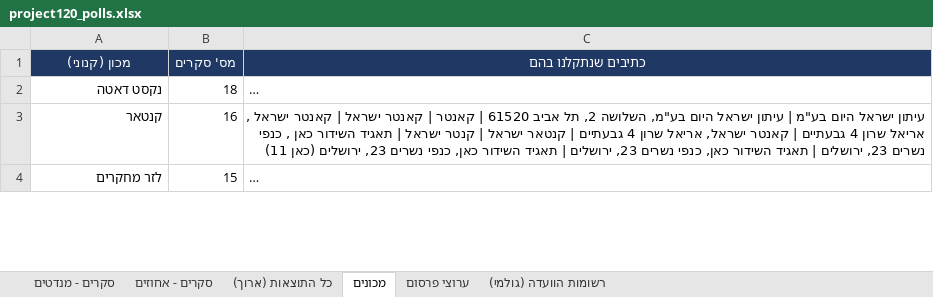
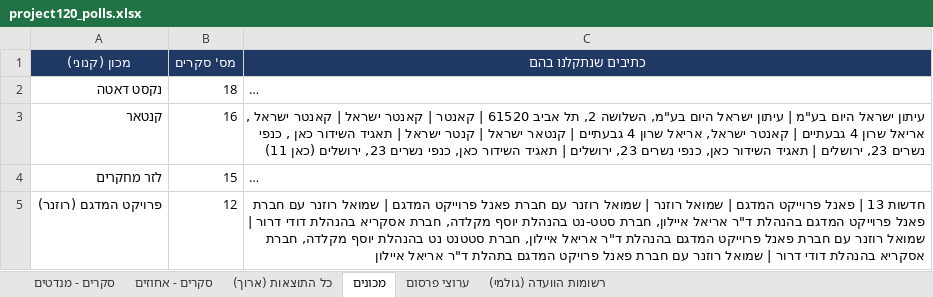
Before and after one commit to lautmanaha/project120, an Excel workbook: exports/project120_polls.xlsx, sheet מכונים, drawn as a sheet; only a part is shown; long unchanged cells end in …; values as stored, in another font and other column widths than the file's, no borders; the diff covers the shown part only; the diff names each change by its address in the sheet, - before the commit and + after, or states it on an @@ line.

```diff
--- a/exports/project120_polls.xlsx (sheet מכונים)
+++ b/exports/project120_polls.xlsx (sheet מכונים)
+row 5: פרויקט המדגם (רוזנר) | 12 | חדשות 13 | פאנל פרוייקט המדגם | שמואל רוזנר | שמואל רוזנר עם חברת פאנל פרוייקט המדגם | שמואל רוזנר עם חברת פאנל פרוייקט המדגם בהנהלת ד"ר אריאל איילון, חברת סטט-נט בהנהלת יוסף מקלדה, חברת אסקריא בהנהלת דודי דרור | שמואל רוזנר עם חברת פאנל פרוייקט המדגם בהנהלת ד"ר אריאל איילון, חברת סטטנט נט בהנהלת יוסף מקלדה, חברת אסקריא בהנהלת דודי דרור | שמואל רוזנר עם חברת פאנל פרויקט המדגם בתהלת ד"ר אריאל איילון
```
Also changed, not shown: 2 removed rows and 4 edited cells elsewhere in this sheet, sheet כל התוצאות (ארוך), sheet סקרים - מנדטים, sheet סקרים - אחוזים, sheet ערוצי פרסום, 17 other files.
